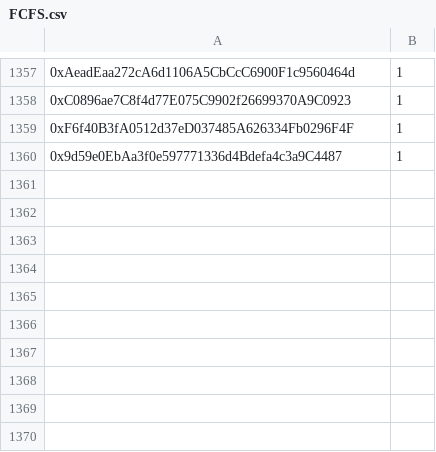
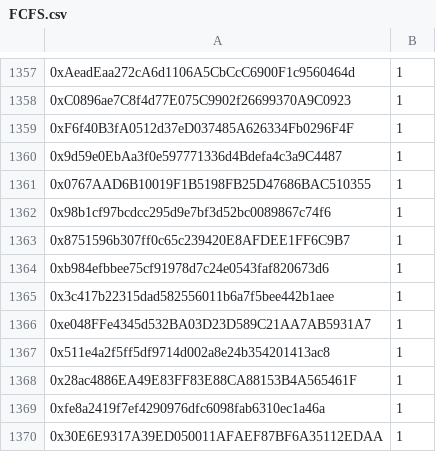
Before and after one commit to jesuzzback/drippp, a CSV file: data/FCFS.csv, drawn as a sheet; only a part is shown, gaps mark what is left out; the diff names each change by its address in the sheet, - before the commit and + after, or states it on an @@ line.

Commit message:
Update FCFS.csv

```diff
--- a/data/FCFS.csv
+++ b/data/FCFS.csv
+row 1361: 0x0767AAD6B10019F1B5198FB25D47686BAC510355 | 1
+row 1362: 0x98b1cf97bcdcc295d9e7bf3d52bc0089867c74f6 | 1
+row 1363: 0x8751596b307ff0c65c239420E8AFDEE1FF6C9B7 | 1
+row 1364: 0xb984efbbee75cf91978d7c24e0543faf820673d6 | 1
+row 1365: 0x3c417b22315dad582556011b6a7f5bee442b1aee | 1
+row 1366: 0xe048FFe4345d532BA03D23D589C21AA7AB5931A7 | 1
+row 1367: 0x511e4a2f5ff5df9714d002a8e24b354201413ac8 | 1
+row 1368: 0x28ac4886EA49E83FF83E88CA88153B4A565461F | 1
+row 1369: 0xfe8a2419f7ef4290976dfc6098fab6310ec1a46a | 1
+row 1370: 0x30E6E9317A39ED050011AFAEF87BF6A35112EDAA | 1
```
